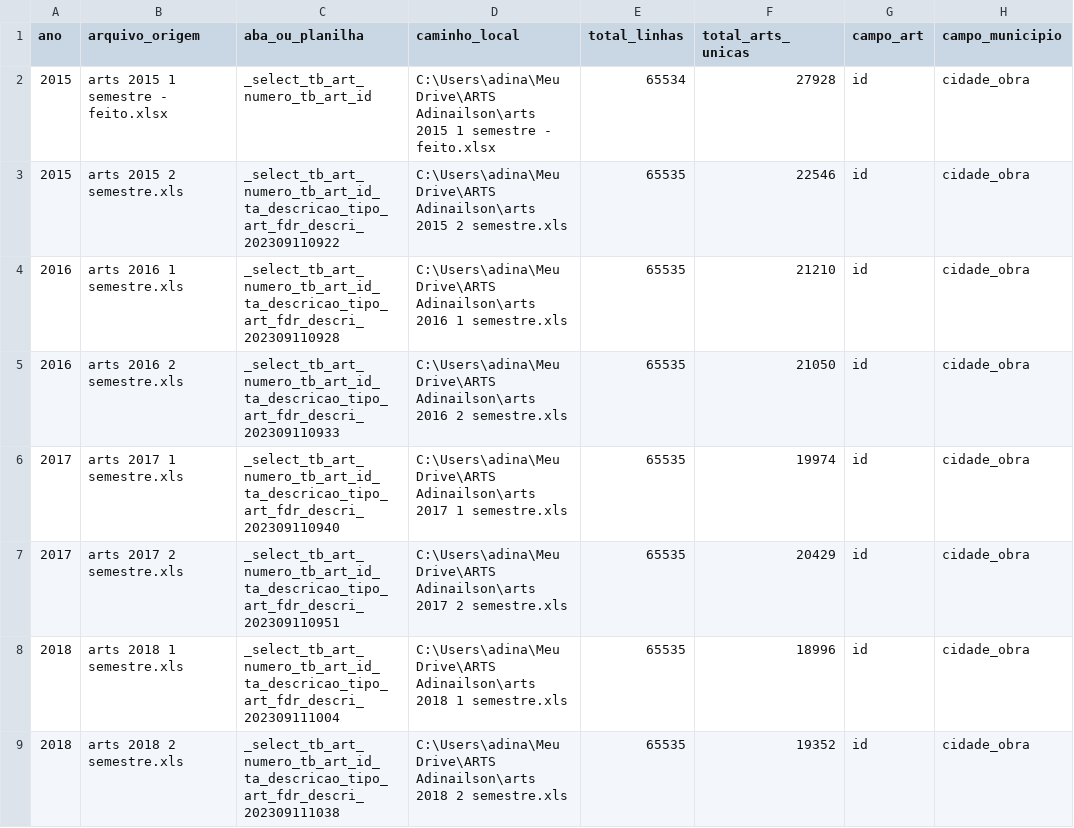
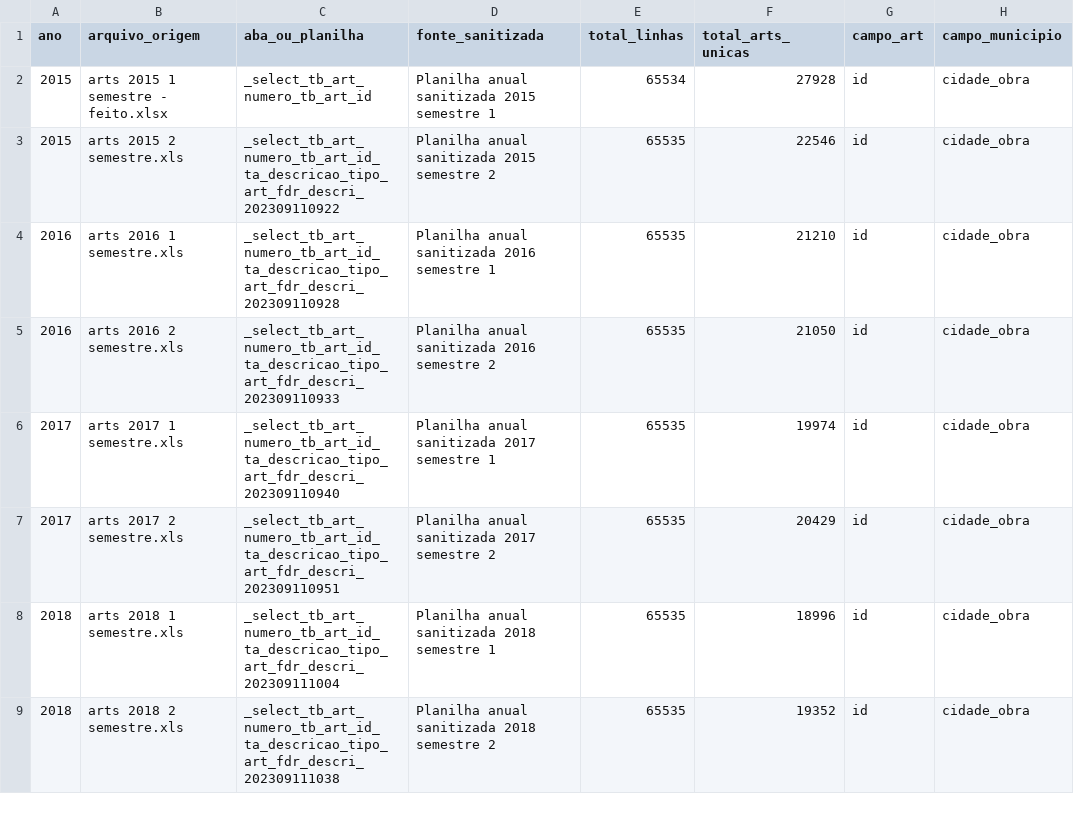
Before and after one commit to adinailson88/tabela-honorarios, a CSV file: docs/modelos/manifesto_bases_anuais_modelo.csv, drawn as a sheet; only a part is shown; the diff covers the shown part only; the diff names each change by its address in the sheet, - before the commit and + after, or states it on an @@ line.

Commit message:
fix: remover valores por ART dos artefatos publicos

```diff
--- a/docs/modelos/manifesto_bases_anuais_modelo.csv
+++ b/docs/modelos/manifesto_bases_anuais_modelo.csv
-D1: caminho_local
+D1: fonte_sanitizada
-D2 (fonte_sanitizada): C:\Users\adina\Meu Drive\ARTS Adinailson\arts 2015 1 semestre - feito.xlsx
+D2 (fonte_sanitizada): Planilha anual sanitizada 2015 semestre 1
-D3 (fonte_sanitizada): C:\Users\adina\Meu Drive\ARTS Adinailson\arts 2015 2 semestre.xls
+D3 (fonte_sanitizada): Planilha anual sanitizada 2015 semestre 2
-D4 (fonte_sanitizada): C:\Users\adina\Meu Drive\ARTS Adinailson\arts 2016 1 semestre.xls
+D4 (fonte_sanitizada): Planilha anual sanitizada 2016 semestre 1
-D5 (fonte_sanitizada): C:\Users\adina\Meu Drive\ARTS Adinailson\arts 2016 2 semestre.xls
+D5 (fonte_sanitizada): Planilha anual sanitizada 2016 semestre 2
-D6 (fonte_sanitizada): C:\Users\adina\Meu Drive\ARTS Adinailson\arts 2017 1 semestre.xls
+D6 (fonte_sanitizada): Planilha anual sanitizada 2017 semestre 1
-D7 (fonte_sanitizada): C:\Users\adina\Meu Drive\ARTS Adinailson\arts 2017 2 semestre.xls
+D7 (fonte_sanitizada): Planilha anual sanitizada 2017 semestre 2
-D8 (fonte_sanitizada): C:\Users\adina\Meu Drive\ARTS Adinailson\arts 2018 1 semestre.xls
+D8 (fonte_sanitizada): Planilha anual sanitizada 2018 semestre 1
-D9 (fonte_sanitizada): C:\Users\adina\Meu Drive\ARTS Adinailson\arts 2018 2 semestre.xls
+D9 (fonte_sanitizada): Planilha anual sanitizada 2018 semestre 2
```
Also changed, not shown: 7 edited cells elsewhere in this file, 34 other files.
